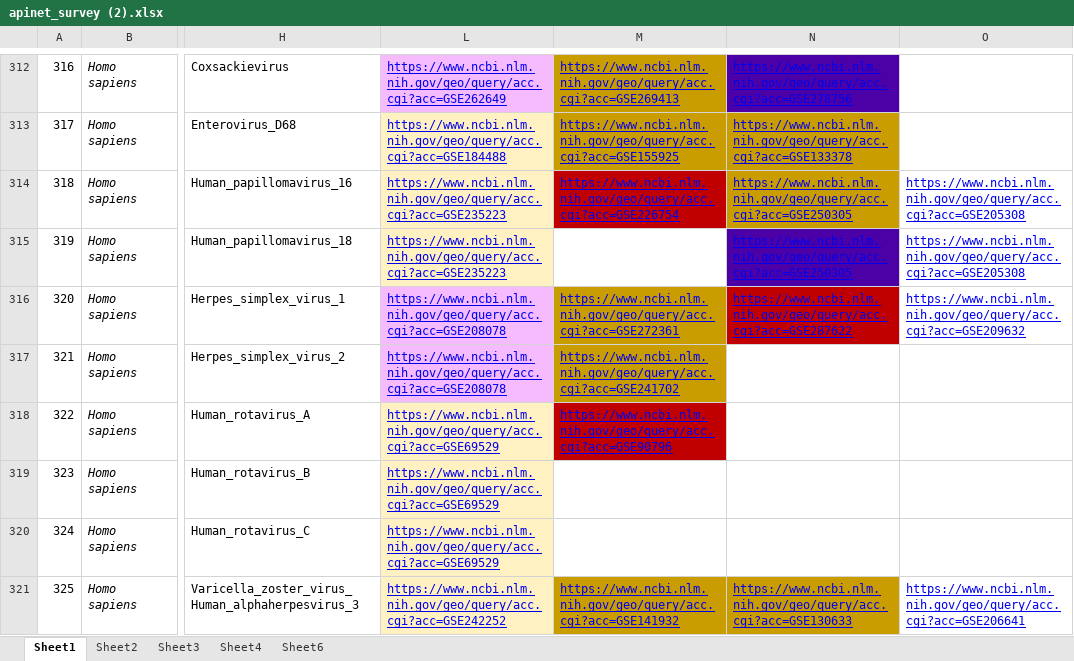
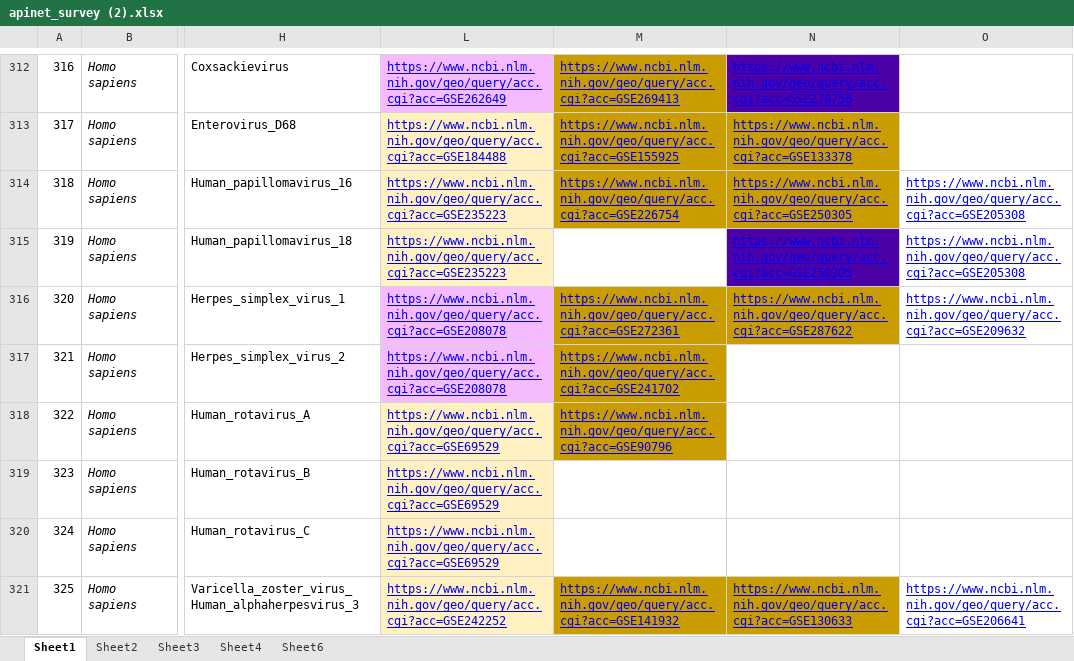
Before and after one commit to c-plus-plus-young/rna-work, an Excel workbook: info/apinet_survey (2).xlsx, sheet Sheet1, drawn as a sheet; only a part is shown, gaps mark what is left out; values as stored, in another font and other column widths than the file's, no borders; charts and pictures not drawn; the diff covers the shown part only; the diff names each change by its address in the sheet, - before the commit and + after, or states it on an @@ line.

Commit message:
Working with pesky excel files and ones with semicolons

```diff
--- a/info/apinet_survey (2).xlsx (sheet Sheet1)
+++ b/info/apinet_survey (2).xlsx (sheet Sheet1)
-M314 fill: #C00000
+M314 fill: #C99C00
-N316 fill: #C00000
+N316 fill: #C99C00
-M318 fill: #C00000
+M318 fill: #C99C00
```
Also changed, not shown: cell formats elsewhere in this sheet, 5 other files.
